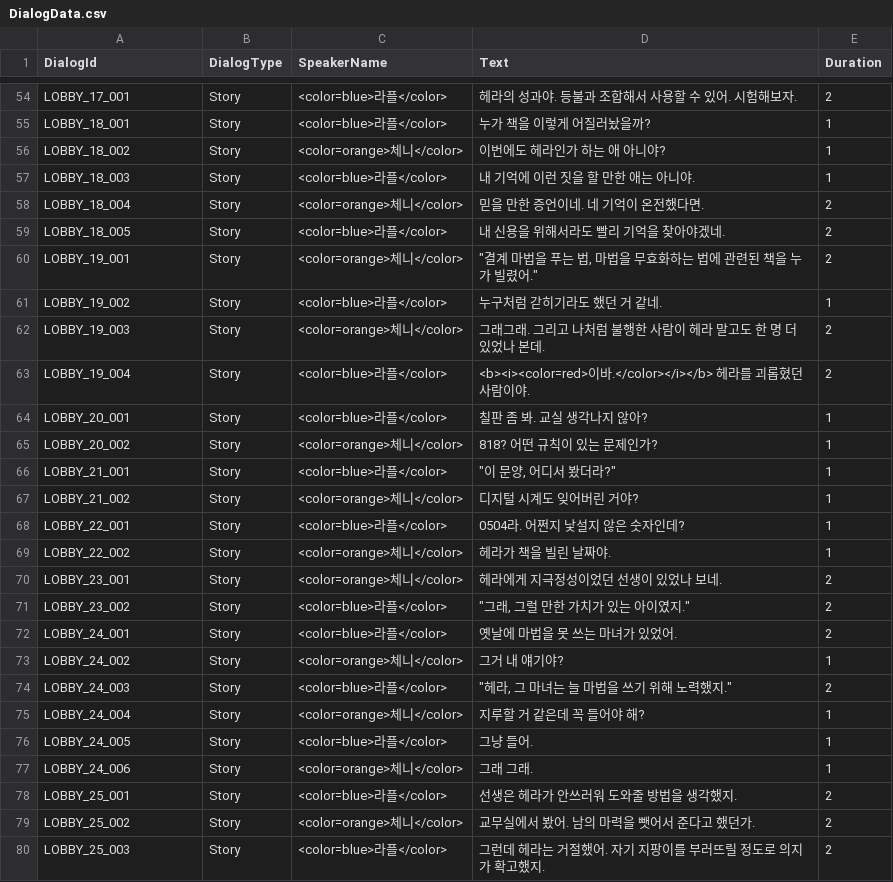
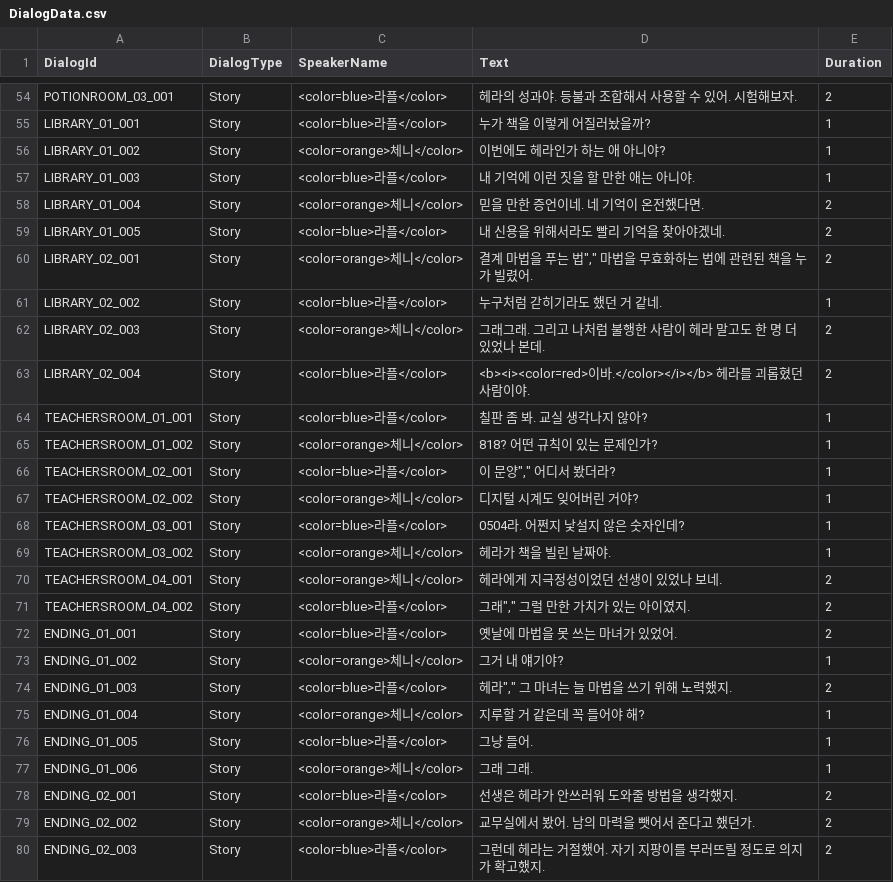
Before and after one commit to WitchEscape/Project_WE, a CSV file: Assets/1.Resources/Data/Excel/DialogData.csv, drawn as a sheet; only a part is shown, gaps mark what is left out; the diff covers the shown part only; the diff names each change by its address in the sheet, - before the commit and + after, or states it on an @@ line.

```diff
--- a/Assets/1.Resources/Data/Excel/DialogData.csv
+++ b/Assets/1.Resources/Data/Excel/DialogData.csv
-A54 (DialogId): LOBBY_17_001
+A54 (DialogId): POTIONROOM_03_001
-A55 (DialogId): LOBBY_18_001
+A55 (DialogId): LIBRARY_01_001
-A56 (DialogId): LOBBY_18_002
+A56 (DialogId): LIBRARY_01_002
-A57 (DialogId): LOBBY_18_003
+A57 (DialogId): LIBRARY_01_003
-A58 (DialogId): LOBBY_18_004
+A58 (DialogId): LIBRARY_01_004
-A59 (DialogId): LOBBY_18_005
+A59 (DialogId): LIBRARY_01_005
-A60 (DialogId): LOBBY_19_001
+A60 (DialogId): LIBRARY_02_001
-D60 (Text): "결계 마법을 푸는 법, 마법을 무효화하는 법에 관련된 책을 누가 빌렸어."
+D60 (Text): 결계 마법을 푸는 법"," 마법을 무효화하는 법에 관련된 책을 누가 빌렸어.
-A61 (DialogId): LOBBY_19_002
+A61 (DialogId): LIBRARY_02_002
-A62 (DialogId): LOBBY_19_003
+A62 (DialogId): LIBRARY_02_003
-A63 (DialogId): LOBBY_19_004
+A63 (DialogId): LIBRARY_02_004
-A64 (DialogId): LOBBY_20_001
+A64 (DialogId): TEACHERSROOM_01_001
-A65 (DialogId): LOBBY_20_002
+A65 (DialogId): TEACHERSROOM_01_002
-A66 (DialogId): LOBBY_21_001
+A66 (DialogId): TEACHERSROOM_02_001
-D66 (Text): "이 문양, 어디서 봤더라?"
+D66 (Text): 이 문양"," 어디서 봤더라?
-A67 (DialogId): LOBBY_21_002
+A67 (DialogId): TEACHERSROOM_02_002
-A68 (DialogId): LOBBY_22_001
+A68 (DialogId): TEACHERSROOM_03_001
-A69 (DialogId): LOBBY_22_002
+A69 (DialogId): TEACHERSROOM_03_002
-A70 (DialogId): LOBBY_23_001
+A70 (DialogId): TEACHERSROOM_04_001
-A71 (DialogId): LOBBY_23_002
+A71 (DialogId): TEACHERSROOM_04_002
-D71 (Text): "그래, 그럴 만한 가치가 있는 아이였지."
+D71 (Text): 그래"," 그럴 만한 가치가 있는 아이였지.
-A72 (DialogId): LOBBY_24_001
+A72 (DialogId): ENDING_01_001
-A73 (DialogId): LOBBY_24_002
+A73 (DialogId): ENDING_01_002
-A74 (DialogId): LOBBY_24_003
+A74 (DialogId): ENDING_01_003
-D74 (Text): "헤라, 그 마녀는 늘 마법을 쓰기 위해 노력했지."
+D74 (Text): 헤라"," 그 마녀는 늘 마법을 쓰기 위해 노력했지.
-A75 (DialogId): LOBBY_24_004
+A75 (DialogId): ENDING_01_004
-A76 (DialogId): LOBBY_24_005
+A76 (DialogId): ENDING_01_005
-A77 (DialogId): LOBBY_24_006
+A77 (DialogId): ENDING_01_006
-A78 (DialogId): LOBBY_25_001
+A78 (DialogId): ENDING_02_001
-A79 (DialogId): LOBBY_25_002
+A79 (DialogId): ENDING_02_002
-A80 (DialogId): LOBBY_25_003
+A80 (DialogId): ENDING_02_003
```
Also changed, not shown: 41 edited cells elsewhere in this file, 40 other files.
